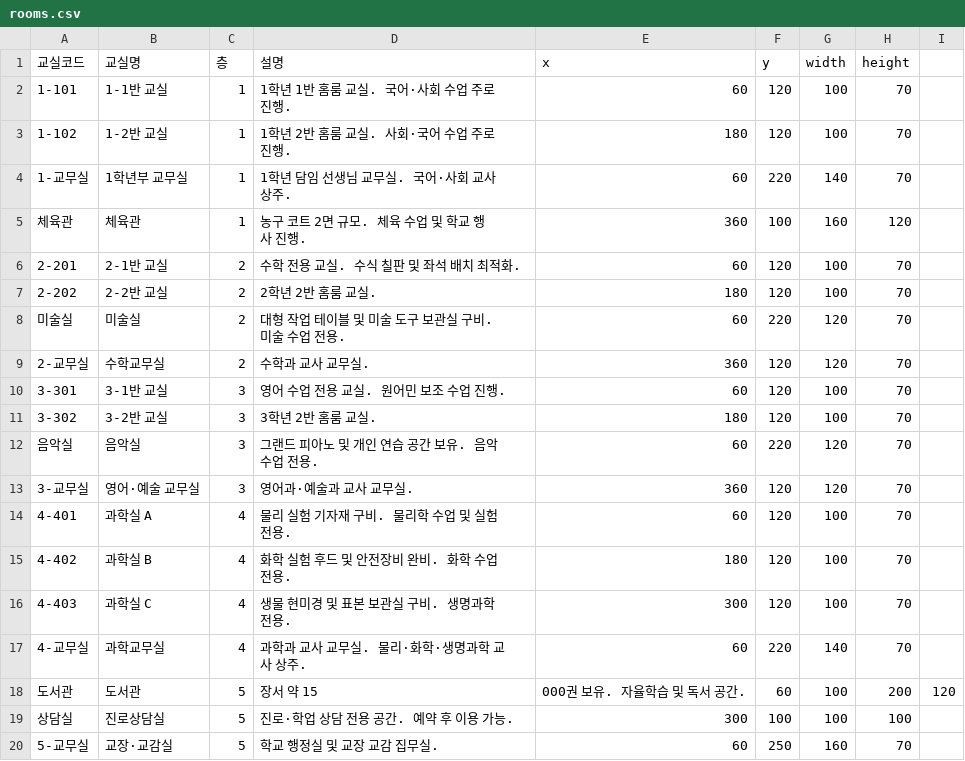
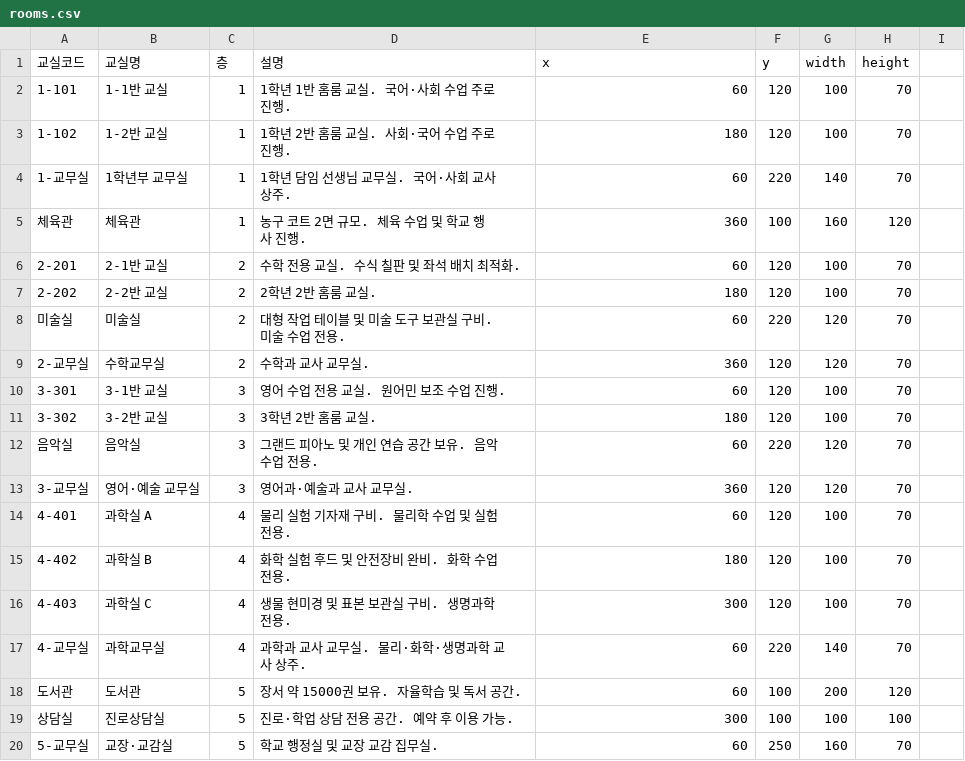
Before and after one commit to zzazzu1103/GIL-ZABI, a CSV file: data/rooms.csv, drawn as a sheet.

Commit message:
Fix library book count formatting in rooms.csv

```diff
--- a/data/rooms.csv
+++ b/data/rooms.csv
@@ -17,3 +17,3 @@
 4-교무실,과학교무실,4,과학과 교사 교무실. 물리·화학·생명과학 교사 상주.,60,220,140,70
-도서관,도서관,5,장서 약 15,000권 보유. 자율학습 및 독서 공간.,60,100,200,120
+도서관,도서관,5,장서 약 15000권 보유. 자율학습 및 독서 공간.,60,100,200,120
 상담실,진로상담실,5,진로·학업 상담 전용 공간. 예약 후 이용 가능.,300,100,100,100
```
